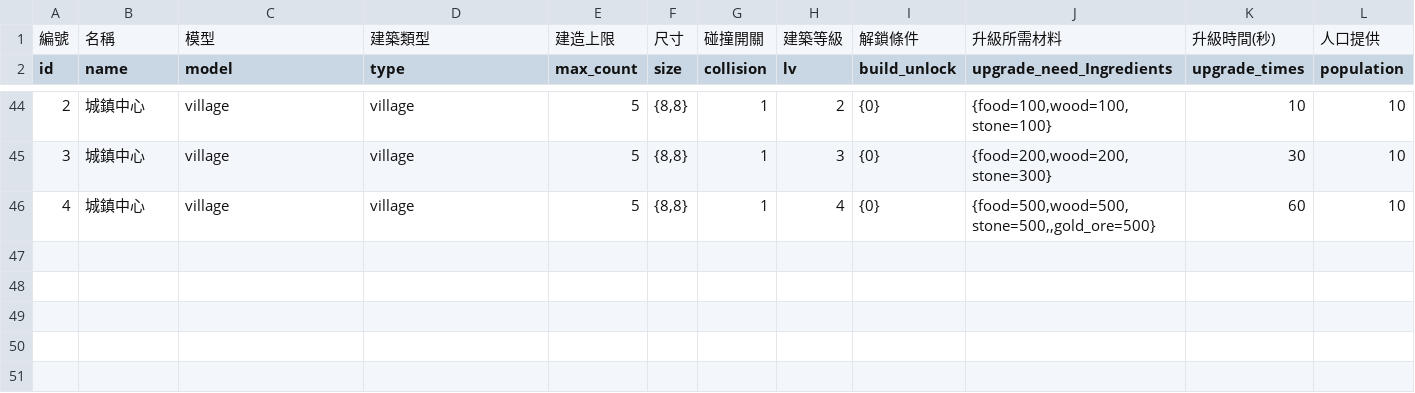
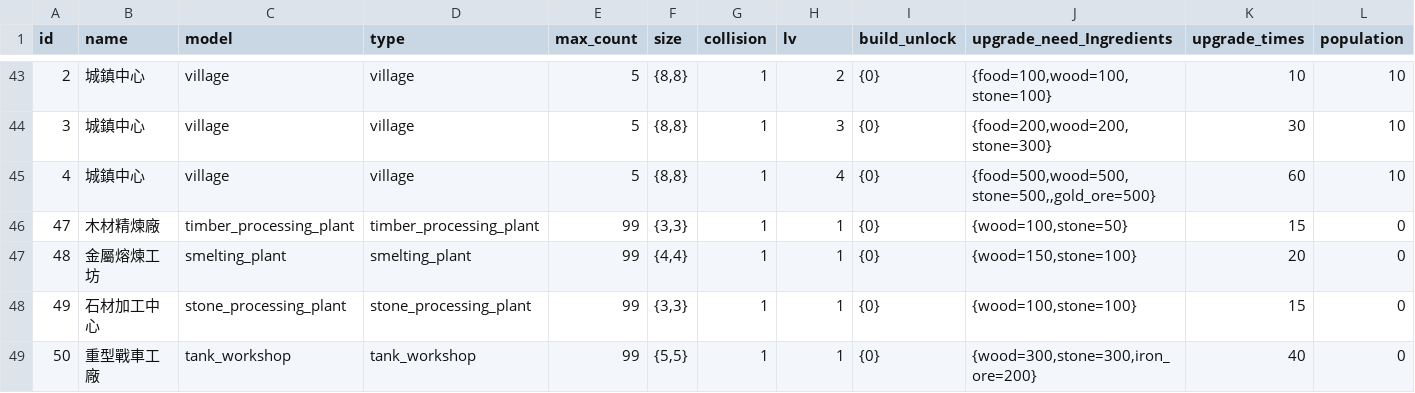
Before and after one commit to myKOF/Diablo-Factory, a CSV file: config/buildings.csv, drawn as a sheet; only a part is shown, gaps mark what is left out; removed rows and columns are numbered as before the commit, all else as after; rows hold the shown columns only; the diff names each change by its address in the sheet, - before the commit and + after, or states it on an @@ line.

```diff
--- a/config/buildings.csv
+++ b/config/buildings.csv
-row 1: 編號 | 名稱 | 模型 | 建築類型 | 建造上限 | 尺寸 | 碰撞開關 | 建築等級 | 解鎖條件 | 升級所需材料 | 升級時間(秒) | 人口提供
+row 46: 47 | 木材精煉廠 | timber_processing_plant | timber_processing_plant | 99 | {3,3} | 1 | 1 | {0} | {wood=100,stone=50} | 15 | 0
+row 47: 48 | 金屬熔煉工坊 | smelting_plant | smelting_plant | 99 | {4,4} | 1 | 1 | {0} | {wood=150,stone=100} | 20 | 0
+row 48: 49 | 石材加工中心 | stone_processing_plant | stone_processing_plant | 99 | {3,3} | 1 | 1 | {0} | {wood=100,stone=100} | 15 | 0
+row 49: 50 | 重型戰車工廠 | tank_workshop | tank_workshop | 99 | {5,5} | 1 | 1 | {0} | {wood=300,stone=300,iron_ore=200} | 40 | 0
```
Also changed, not shown: 6 other files.
